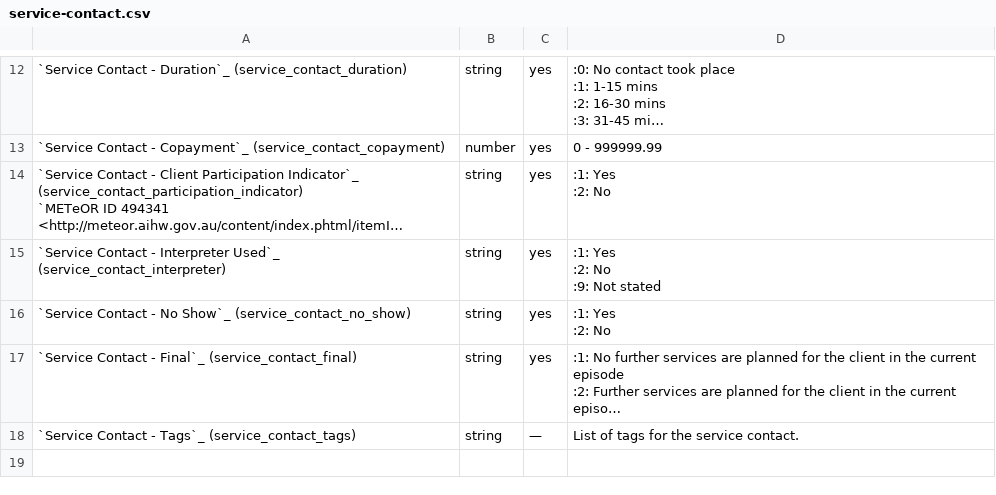
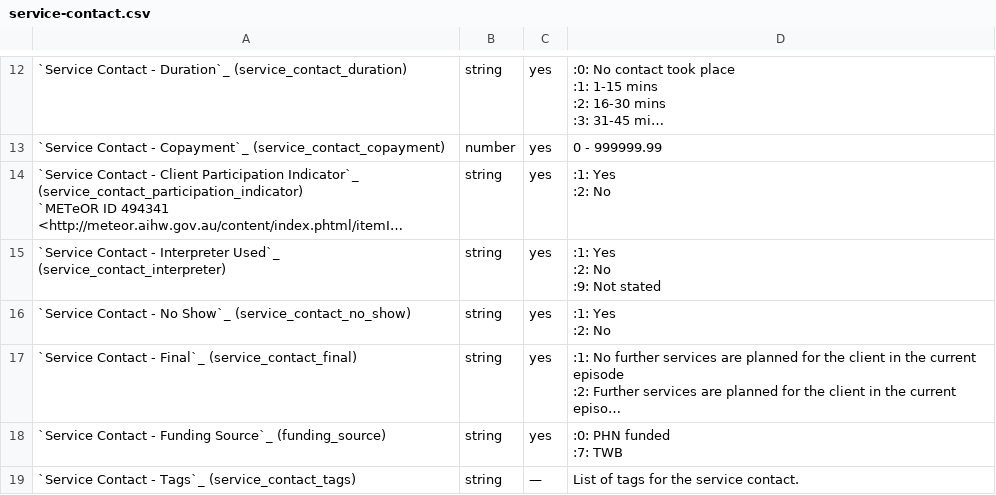
Before and after one commit to logicly-au/pmhc-mds-spec-wayback, a CSV file: doc/data-specification/record/service-contact.csv, drawn as a sheet; only a part is shown, gaps mark what is left out; long unchanged cells end in …; ↵ is a line break in a cell; the diff names each change by its address in the sheet, - before the commit and + after, or states it on an @@ line.

Commit message:
Adding funding source to service contact.

```diff
--- a/doc/data-specification/record/service-contact.csv
+++ b/doc/data-specification/record/service-contact.csv
+row 18: `Service Contact - Funding Source`_ (funding_source) | string | yes | :0: PHN funded ↵ :7: TWB
```
Also changed, not shown: doc/data-specification/summary-table.csv, 31 other files.
